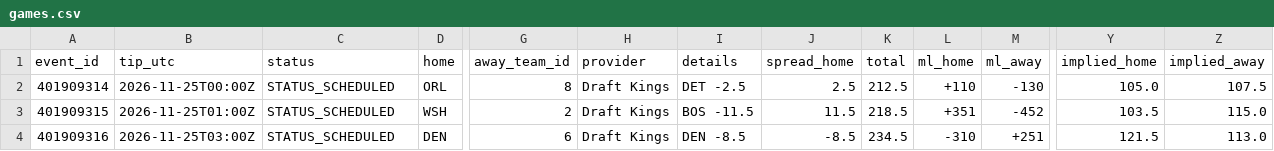
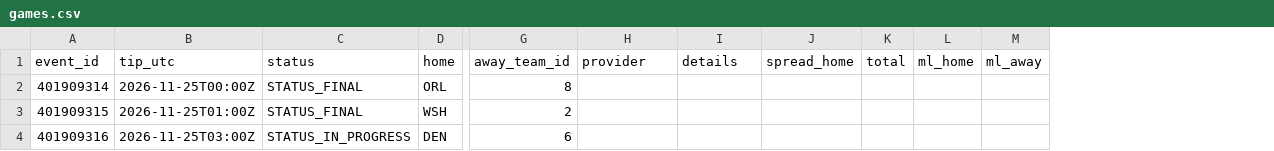
Before and after one commit to RA5397/nba-feed, a CSV file: feed/out/2026-11-24/games.csv, drawn as a sheet; only a part is shown, gaps mark what is left out; the diff names each change by its address in the sheet, - before the commit and + after, or states it on an @@ line.

```diff
--- a/feed/out/2026-11-24/games.csv
+++ b/feed/out/2026-11-24/games.csv
-column Y (implied_home), rows 2-4: 105.0 | 103.5 | 121.5
-column Z (implied_away), rows 2-4: 107.5 | 115.0 | 113.0
-C2:C3 (status): STATUS_SCHEDULED
+C2:C3 (status): STATUS_FINAL
-H2:H4 (provider): Draft Kings
+H2:H4 (provider): (empty)
-I2 (details): DET -2.5
+I2 (details): (empty)
-J2 (spread_home): 2.5
+J2 (spread_home): (empty)
-K2 (total): 212.5
+K2 (total): (empty)
-L2 (ml_home): +110
+L2 (ml_home): (empty)
-M2 (ml_away): -130
+M2 (ml_away): (empty)
-I3 (details): BOS -11.5
+I3 (details): (empty)
-J3 (spread_home): 11.5
+J3 (spread_home): (empty)
-K3 (total): 218.5
+K3 (total): (empty)
-L3 (ml_home): +351
+L3 (ml_home): (empty)
-M3 (ml_away): -452
+M3 (ml_away): (empty)
-C4 (status): STATUS_SCHEDULED
+C4 (status): STATUS_IN_PROGRESS
-I4 (details): DEN -8.5
+I4 (details): (empty)
-J4 (spread_home): -8.5
+J4 (spread_home): (empty)
-K4 (total): 234.5
+K4 (total): (empty)
-L4 (ml_home): -310
+L4 (ml_home): (empty)
-M4 (ml_away): +251
+M4 (ml_away): (empty)
```
Also changed, not shown: feed/out/2026-11-24/injuries.csv, 19 other files.
